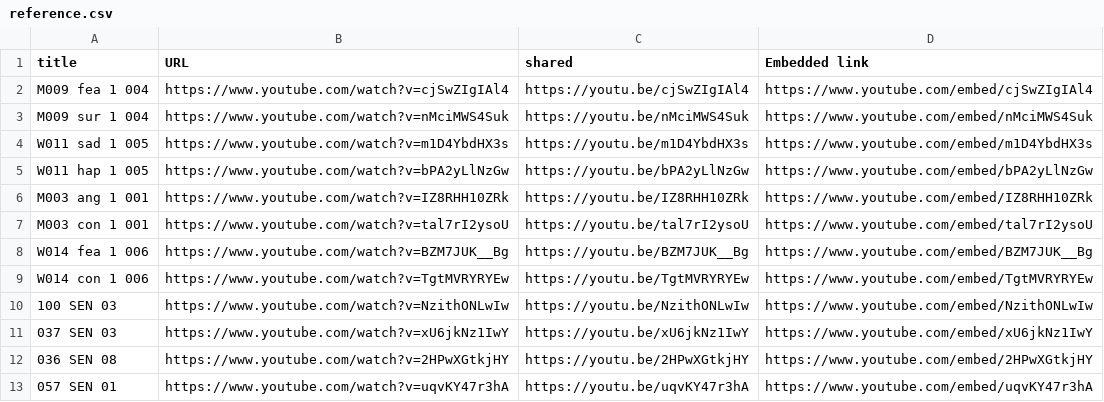
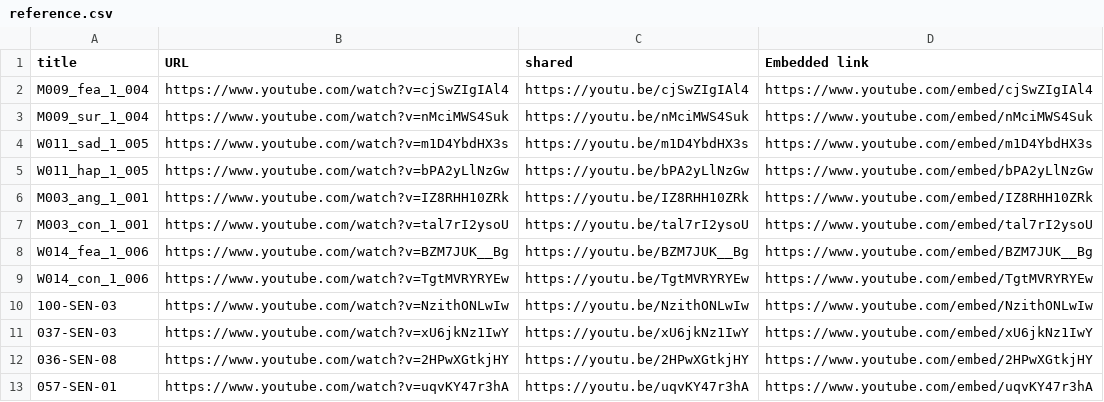
Before and after one commit to chacorp/userstudy, a CSV file: reference.csv, drawn as a sheet.

```diff
--- a/reference.csv
+++ b/reference.csv
@@ -1,13 +1,13 @@
 title,URL,shared,Embedded link
-M009 fea 1 004,https://www.youtube.com/watch?v=cjSwZIgIAl4,https://youtu.be/cjSwZIgIAl4,https://www.youtube.com/embed/cjSwZIgIAl4
-M009 sur 1 004,https://www.youtube.com/watch?v=nMciMWS4Suk,https://youtu.be/nMciMWS4Suk,https://www.youtube.com/embed/nMciMWS4Suk
-W011 sad 1 005,https://www.youtube.com/watch?v=m1D4YbdHX3s,https://youtu.be/m1D4YbdHX3s,https://www.youtube.com/embed/m1D4YbdHX3s
-W011 hap 1 005,https://www.youtube.com/watch?v=bPA2yLlNzGw,https://youtu.be/bPA2yLlNzGw,https://www.youtube.com/embed/bPA2yLlNzGw
-M003 ang 1 001,https://www.youtube.com/watch?v=IZ8RHH10ZRk,https://youtu.be/IZ8RHH10ZRk,https://www.youtube.com/embed/IZ8RHH10ZRk
-M003 con 1 001,https://www.youtube.com/watch?v=tal7rI2ysoU,https://youtu.be/tal7rI2ysoU,https://www.youtube.com/embed/tal7rI2ysoU
-W014 fea 1 006,https://www.youtube.com/watch?v=BZM7JUK__Bg,https://youtu.be/BZM7JUK__Bg,https://www.youtube.com/embed/BZM7JUK__Bg
-W014 con 1 006,https://www.youtube.com/watch?v=TgtMVRYRYEw,https://youtu.be/TgtMVRYRYEw,https://www.youtube.com/embed/TgtMVRYRYEw
-100 SEN 03,https://www.youtube.com/watch?v=NzithONLwIw,https://youtu.be/NzithONLwIw,https://www.youtube.com/embed/NzithONLwIw
-037 SEN 03,https://www.youtube.com/watch?v=xU6jkNz1IwY,https://youtu.be/xU6jkNz1IwY,https://www.youtube.com/embed/xU6jkNz1IwY
-036 SEN 08,https://www.youtube.com/watch?v=2HPwXGtkjHY,https://youtu.be/2HPwXGtkjHY,https://www.youtube.com/embed/2HPwXGtkjHY
-057 SEN 01,https://www.youtube.com/watch?v=uqvKY47r3hA,https://youtu.be/uqvKY47r3hA,https://www.youtube.com/embed/uqvKY47r3hA
+M009_fea_1_004,https://www.youtube.com/watch?v=cjSwZIgIAl4,https://youtu.be/cjSwZIgIAl4,https://www.youtube.com/embed/cjSwZIgIAl4
+M009_sur_1_004,https://www.youtube.com/watch?v=nMciMWS4Suk,https://youtu.be/nMciMWS4Suk,https://www.youtube.com/embed/nMciMWS4Suk
+W011_sad_1_005,https://www.youtube.com/watch?v=m1D4YbdHX3s,https://youtu.be/m1D4YbdHX3s,https://www.youtube.com/embed/m1D4YbdHX3s
+W011_hap_1_005,https://www.youtube.com/watch?v=bPA2yLlNzGw,https://youtu.be/bPA2yLlNzGw,https://www.youtube.com/embed/bPA2yLlNzGw
+M003_ang_1_001,https://www.youtube.com/watch?v=IZ8RHH10ZRk,https://youtu.be/IZ8RHH10ZRk,https://www.youtube.com/embed/IZ8RHH10ZRk
+M003_con_1_001,https://www.youtube.com/watch?v=tal7rI2ysoU,https://youtu.be/tal7rI2ysoU,https://www.youtube.com/embed/tal7rI2ysoU
+W014_fea_1_006,https://www.youtube.com/watch?v=BZM7JUK__Bg,https://youtu.be/BZM7JUK__Bg,https://www.youtube.com/embed/BZM7JUK__Bg
+W014_con_1_006,https://www.youtube.com/watch?v=TgtMVRYRYEw,https://youtu.be/TgtMVRYRYEw,https://www.youtube.com/embed/TgtMVRYRYEw
+100-SEN-03,https://www.youtube.com/watch?v=NzithONLwIw,https://youtu.be/NzithONLwIw,https://www.youtube.com/embed/NzithONLwIw
+037-SEN-03,https://www.youtube.com/watch?v=xU6jkNz1IwY,https://youtu.be/xU6jkNz1IwY,https://www.youtube.com/embed/xU6jkNz1IwY
+036-SEN-08,https://www.youtube.com/watch?v=2HPwXGtkjHY,https://youtu.be/2HPwXGtkjHY,https://www.youtube.com/embed/2HPwXGtkjHY
+057-SEN-01,https://www.youtube.com/watch?v=uqvKY47r3hA,https://youtu.be/uqvKY47r3hA,https://www.youtube.com/embed/uqvKY47r3hA
```
Also changed, not shown: dubbing.csv, reenact.csv, 4 other files.
